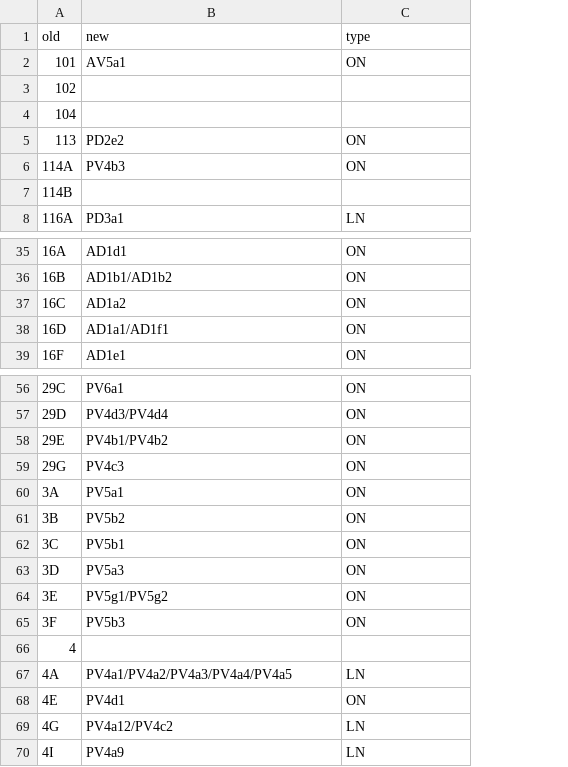
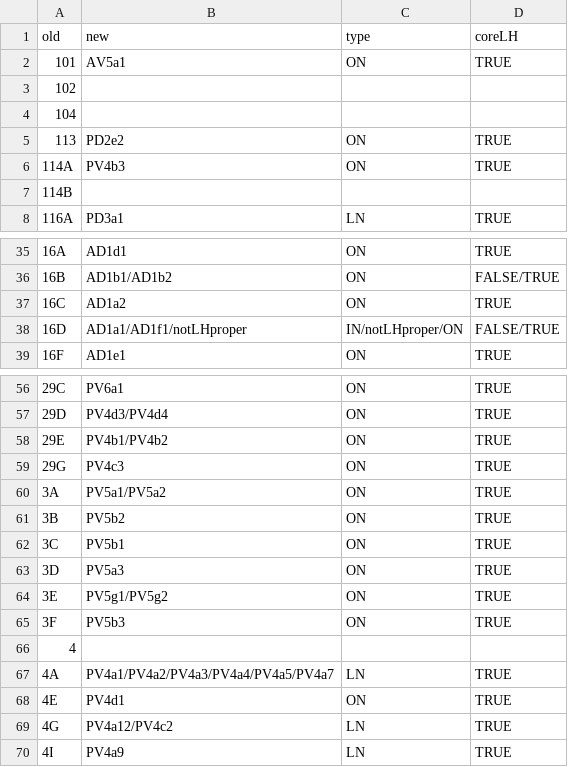
Before and after one commit to jefferislab/lhns, a CSV file: data-raw/oldCTs_to_newCTs.csv, drawn as a sheet; only a part is shown, gaps mark what is left out; the diff names each change by its address in the sheet, - before the commit and + after, or states it on an @@ line.

Commit message:
Updates lh.mcfo to include coreLH designation
* updated Em skeletons

```diff
--- a/data-raw/oldCTs_to_newCTs.csv
+++ b/data-raw/oldCTs_to_newCTs.csv
+column D (coreLH), rows 2-8: TRUE |  |  | TRUE | TRUE |  | TRUE; rows 35-39: TRUE | FALSE/TRUE | TRUE | FALSE/TRUE | TRUE; rows 56-70: TRUE | TRUE | TRUE | TRUE | TRUE | TRUE | TRUE | TRUE | TRUE | TRUE |  | TRUE | TRUE | TRUE | TRUE
-B38 (new): AD1a1/AD1f1
+B38 (new): AD1a1/AD1f1/notLHproper
-C38 (type): ON
+C38 (type): IN/notLHproper/ON
-B60 (new): PV5a1
+B60 (new): PV5a1/PV5a2
-B67 (new): PV4a1/PV4a2/PV4a3/PV4a4/PV4a5
+B67 (new): PV4a1/PV4a2/PV4a3/PV4a4/PV4a5/PV4a7
```
Also changed, not shown: 10 other files.
